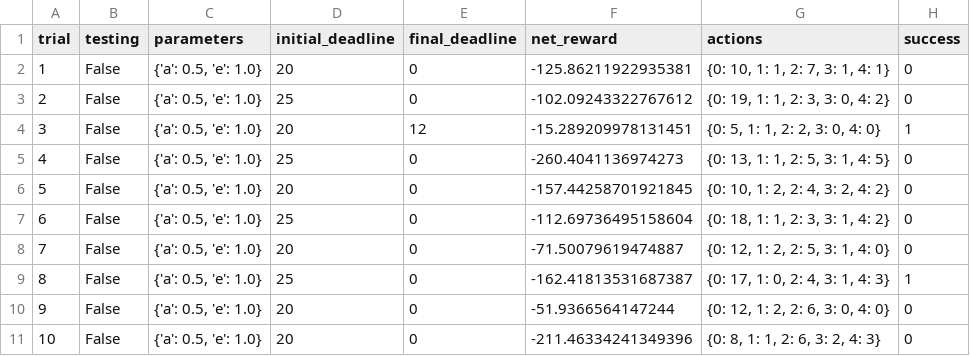
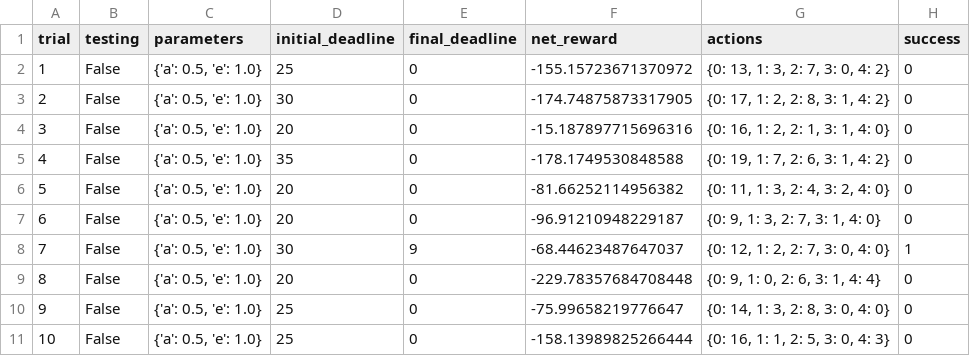
Before and after one commit to niuqian1022/machine-learning, a CSV file: projects/smartcab/logs/sim_no-learning.csv, drawn as a sheet; only a part is shown; the diff covers the shown part only.

```diff
--- a/projects/smartcab/logs/sim_no-learning.csv
+++ b/projects/smartcab/logs/sim_no-learning.csv
@@ -1,11 +1,11 @@
 trial,testing,parameters,initial_deadline,final_deadline,net_reward,actions,success
-1,False,"{'a': 0.5, 'e': 1.0}",20,0,-125.86211922935381,"{0: 10, 1: 1, 2: 7, 3: 1, 4: 1}",0
-2,False,"{'a': 0.5, 'e': 1.0}",25,0,-102.09243322767612,"{0: 19, 1: 1, 2: 3, 3: 0, 4: 2}",0
-3,False,"{'a': 0.5, 'e': 1.0}",20,12,-15.289209978131451,"{0: 5, 1: 1, 2: 2, 3: 0, 4: 0}",1
-4,False,"{'a': 0.5, 'e': 1.0}",25,0,-260.4041136974273,"{0: 13, 1: 1, 2: 5, 3: 1, 4: 5}",0
-5,False,"{'a': 0.5, 'e': 1.0}",20,0,-157.44258701921845,"{0: 10, 1: 2, 2: 4, 3: 2, 4: 2}",0
-6,False,"{'a': 0.5, 'e': 1.0}",25,0,-112.69736495158604,"{0: 18, 1: 1, 2: 3, 3: 1, 4: 2}",0
-7,False,"{'a': 0.5, 'e': 1.0}",20,0,-71.50079619474887,"{0: 12, 1: 2, 2: 5, 3: 1, 4: 0}",0
-8,False,"{'a': 0.5, 'e': 1.0}",25,0,-162.41813531687387,"{0: 17, 1: 0, 2: 4, 3: 1, 4: 3}",1
-9,False,"{'a': 0.5, 'e': 1.0}",20,0,-51.9366564147244,"{0: 12, 1: 2, 2: 6, 3: 0, 4: 0}",0
-10,False,"{'a': 0.5, 'e': 1.0}",20,0,-211.46334241349396,"{0: 8, 1: 1, 2: 6, 3: 2, 4: 3}",0
+1,False,"{'a': 0.5, 'e': 1.0}",25,0,-155.15723671370972,"{0: 13, 1: 3, 2: 7, 3: 0, 4: 2}",0
+2,False,"{'a': 0.5, 'e': 1.0}",30,0,-174.74875873317905,"{0: 17, 1: 2, 2: 8, 3: 1, 4: 2}",0
+3,False,"{'a': 0.5, 'e': 1.0}",20,0,-15.187897715696316,"{0: 16, 1: 2, 2: 1, 3: 1, 4: 0}",0
+4,False,"{'a': 0.5, 'e': 1.0}",35,0,-178.1749530848588,"{0: 19, 1: 7, 2: 6, 3: 1, 4: 2}",0
+5,False,"{'a': 0.5, 'e': 1.0}",20,0,-81.66252114956382,"{0: 11, 1: 3, 2: 4, 3: 2, 4: 0}",0
+6,False,"{'a': 0.5, 'e': 1.0}",20,0,-96.91210948229187,"{0: 9, 1: 3, 2: 7, 3: 1, 4: 0}",0
+7,False,"{'a': 0.5, 'e': 1.0}",30,9,-68.44623487647037,"{0: 12, 1: 2, 2: 7, 3: 0, 4: 0}",1
+8,False,"{'a': 0.5, 'e': 1.0}",20,0,-229.78357684708448,"{0: 9, 1: 0, 2: 6, 3: 1, 4: 4}",0
+9,False,"{'a': 0.5, 'e': 1.0}",25,0,-75.99658219776647,"{0: 14, 1: 3, 2: 8, 3: 0, 4: 0}",0
+10,False,"{'a': 0.5, 'e': 1.0}",25,0,-158.13989825266444,"{0: 16, 1: 1, 2: 5, 3: 0, 4: 3}",0
```
Also changed, not shown: 78 edited cells elsewhere in this file, projects/smartcab/logs/sim_default-learning.csv, 7 other files.
